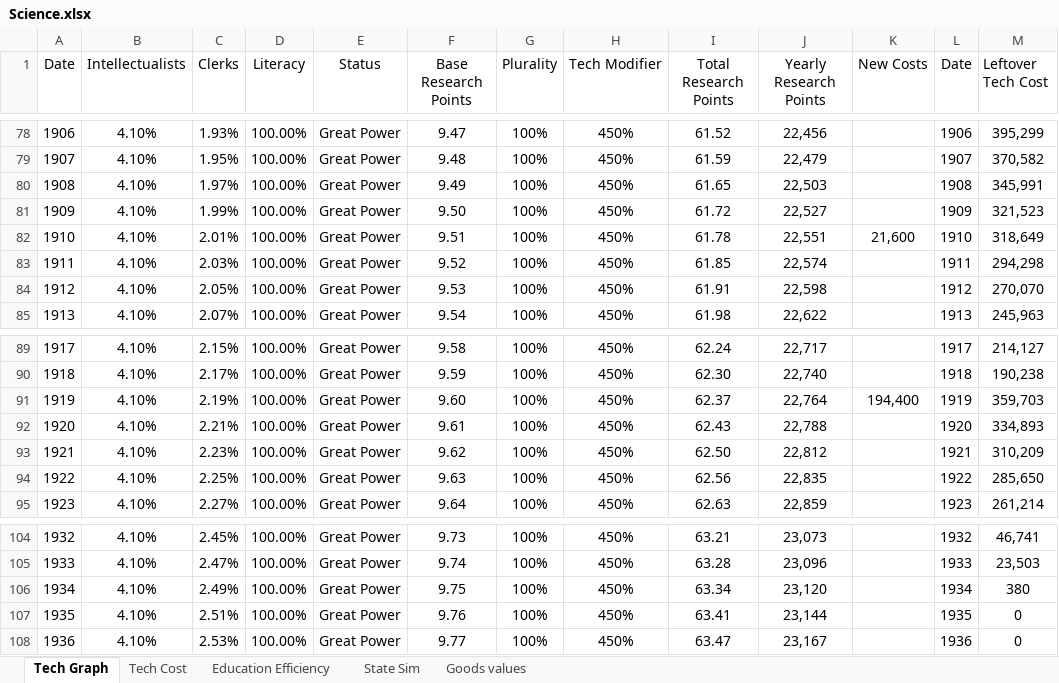
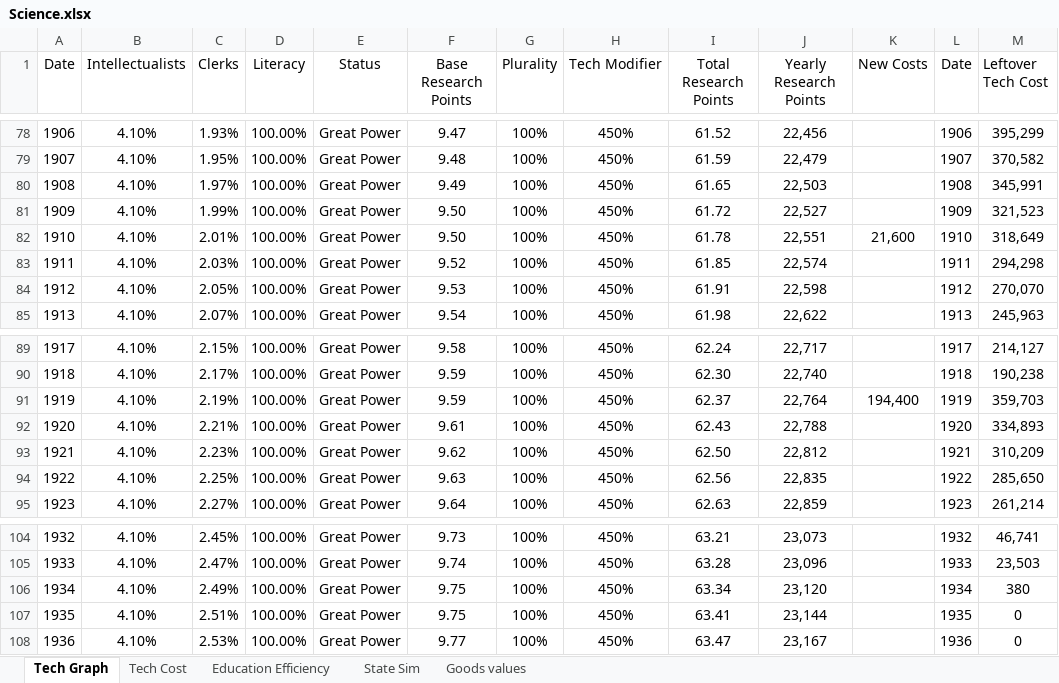
Before and after one commit to FransJoseph/GFM, an Excel workbook: Science.xlsx, sheet Tech Graph, drawn as a sheet; only a part is shown, gaps mark what is left out; values as stored, in another font and other column widths than the file's, no borders; charts and pictures not drawn; the diff names each change by its address in the sheet, - before the commit and + after, or states it on an @@ line.

```diff
--- a/Science.xlsx (sheet Tech Graph)
+++ b/Science.xlsx (sheet Tech Graph)
-F82 (Base Research Points): 9.51
+F82 (Base Research Points): 9.50
-F91 (Base Research Points): 9.60
+F91 (Base Research Points): 9.59
-F107 (Base Research Points): 9.76
+F107 (Base Research Points): 9.75
```
Also changed, not shown: sheet Goods values, sheet Education Efficiency, charts or pictures, 2 other files.
